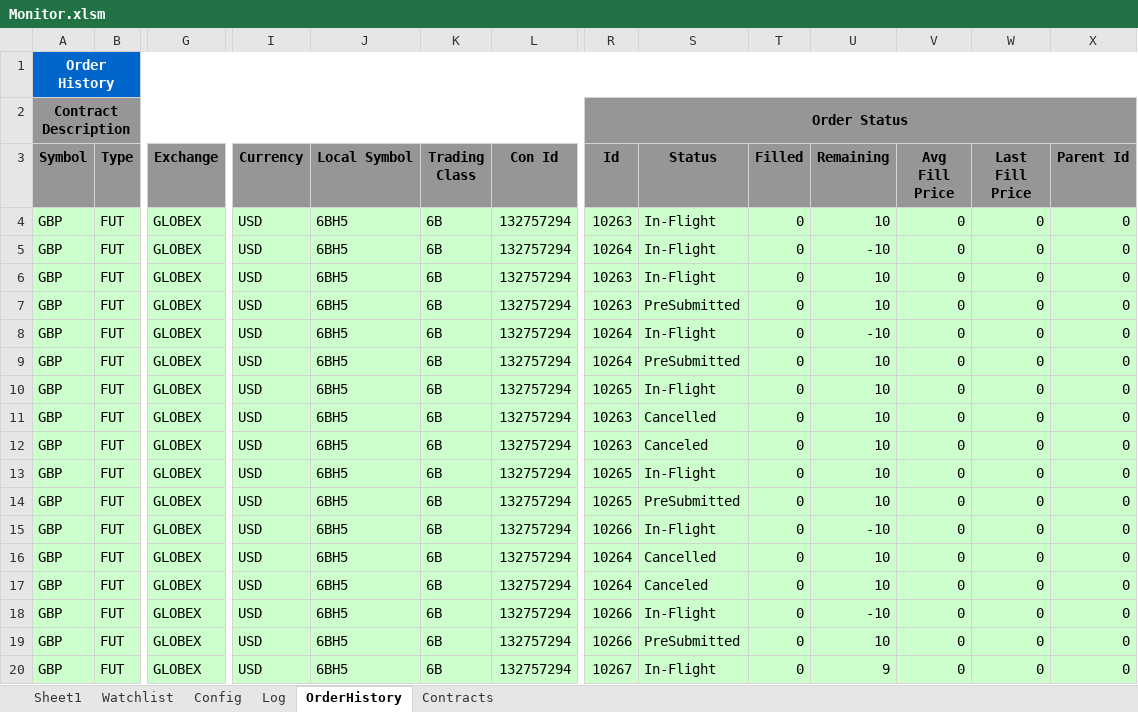
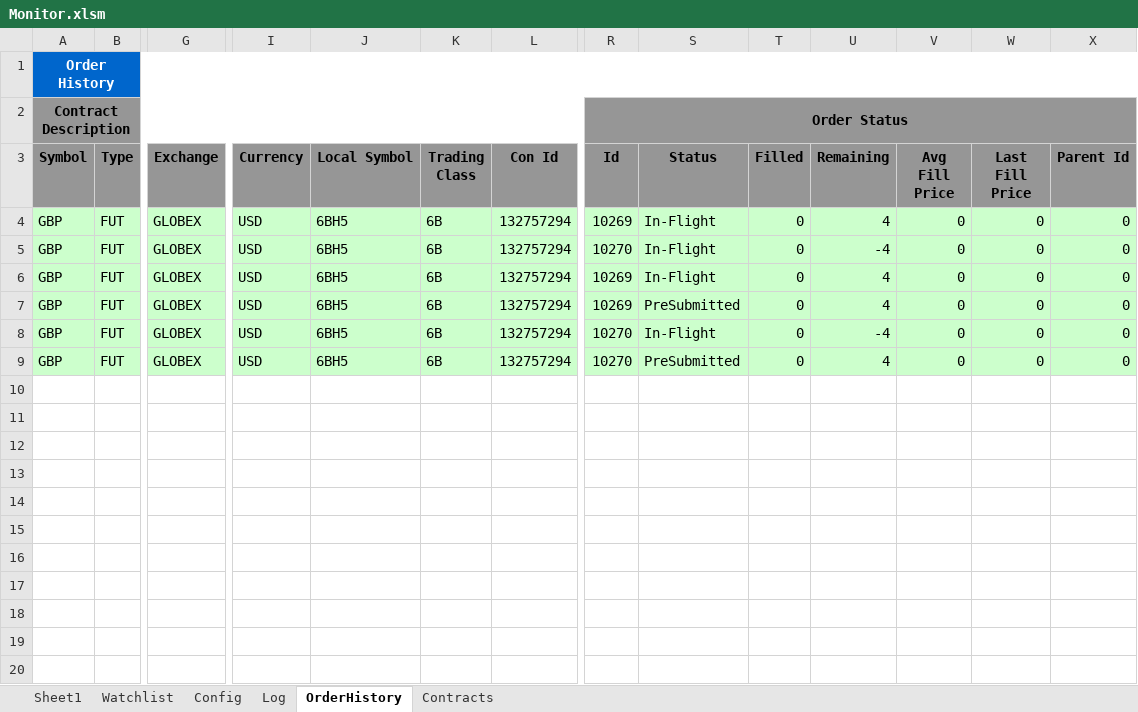
Before and after one commit to rssmith1/AFT-Production-Development, an Excel workbook: Monitor/Monitor.xlsm, sheet OrderHistory, drawn as a sheet; only a part is shown, gaps mark what is left out; values as stored, in another font and other column widths than the file's, no borders; rows hold the shown columns only; the diff covers the shown part only; the diff names each change by its address in the sheet, - before the commit and + after, or states it on an @@ line.

```diff
--- a/Monitor/Monitor.xlsm (sheet OrderHistory)
+++ b/Monitor/Monitor.xlsm (sheet OrderHistory)
-R4 (Id): 10263
+R4 (Id): 10269
-U4 (Remaining): 10
+U4 (Remaining): 4
-R5 (Id): 10264
+R5 (Id): 10270
-U5 (Remaining): -10
+U5 (Remaining): -4
-R6:R7 (Id): 10263
+R6:R7 (Id): 10269
-U6:U7 (Remaining): 10
+U6:U7 (Remaining): 4
-R8:R9 (Id): 10264
+R8:R9 (Id): 10270
-U8 (Remaining): -10
+U8 (Remaining): -4
-U9 (Remaining): 10
+U9 (Remaining): 4
-row 10: GBP | FUT | GLOBEX | USD | 6BH5 | 6B | 132757294 | 10265 | In-Flight | 0 | 10 | 0 | 0 | 0
-row 11: GBP | FUT | GLOBEX | USD | 6BH5 | 6B | 132757294 | 10263 | Cancelled | 0 | 10 | 0 | 0 | 0
-row 12: GBP | FUT | GLOBEX | USD | 6BH5 | 6B | 132757294 | 10263 | Canceled | 0 | 10 | 0 | 0 | 0
-row 13: GBP | FUT | GLOBEX | USD | 6BH5 | 6B | 132757294 | 10265 | In-Flight | 0 | 10 | 0 | 0 | 0
-row 14: GBP | FUT | GLOBEX | USD | 6BH5 | 6B | 132757294 | 10265 | PreSubmitted | 0 | 10 | 0 | 0 | 0
-row 15: GBP | FUT | GLOBEX | USD | 6BH5 | 6B | 132757294 | 10266 | In-Flight | 0 | -10 | 0 | 0 | 0
-row 16: GBP | FUT | GLOBEX | USD | 6BH5 | 6B | 132757294 | 10264 | Cancelled | 0 | 10 | 0 | 0 | 0
-row 17: GBP | FUT | GLOBEX | USD | 6BH5 | 6B | 132757294 | 10264 | Canceled | 0 | 10 | 0 | 0 | 0
-row 18: GBP | FUT | GLOBEX | USD | 6BH5 | 6B | 132757294 | 10266 | In-Flight | 0 | -10 | 0 | 0 | 0
-row 19: GBP | FUT | GLOBEX | USD | 6BH5 | 6B | 132757294 | 10266 | PreSubmitted | 0 | 10 | 0 | 0 | 0
-row 20: GBP | FUT | GLOBEX | USD | 6BH5 | 6B | 132757294 | 10267 | In-Flight | 0 | 9 | 0 | 0 | 0
```
Also changed, not shown: 9 removed rows elsewhere in this sheet, sheet Log, sheet Sheet1, charts or pictures.
